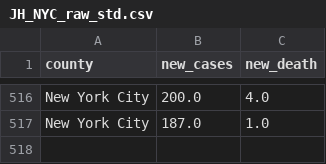
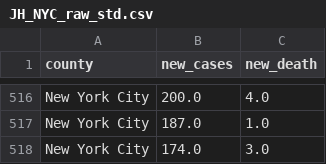
Before and after one commit to DLab/PoC-NY-data, a CSV file: output/JH_US/JH_NYC_raw_std.csv, drawn as a sheet; only a part is shown, gaps mark what is left out; the diff names each change by its address in the sheet, - before the commit and + after, or states it on an @@ line.

```diff
--- a/output/JH_US/JH_NYC_raw_std.csv
+++ b/output/JH_US/JH_NYC_raw_std.csv
+row 518: New York City | 174.0 | 3.0
```
Also changed, not shown: output/JH_US/JH_NYC_std.csv, output/JH_US/JH_disaggregated_NYC_raw_std.csv, 1 other file.
